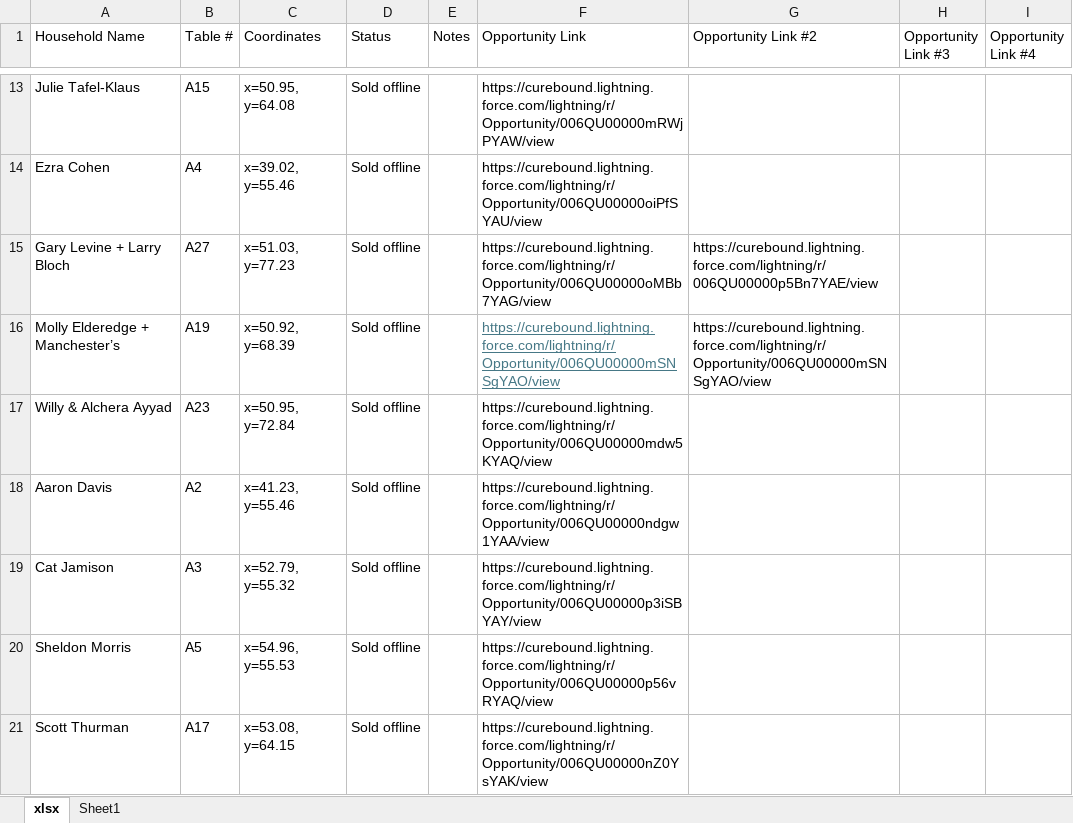
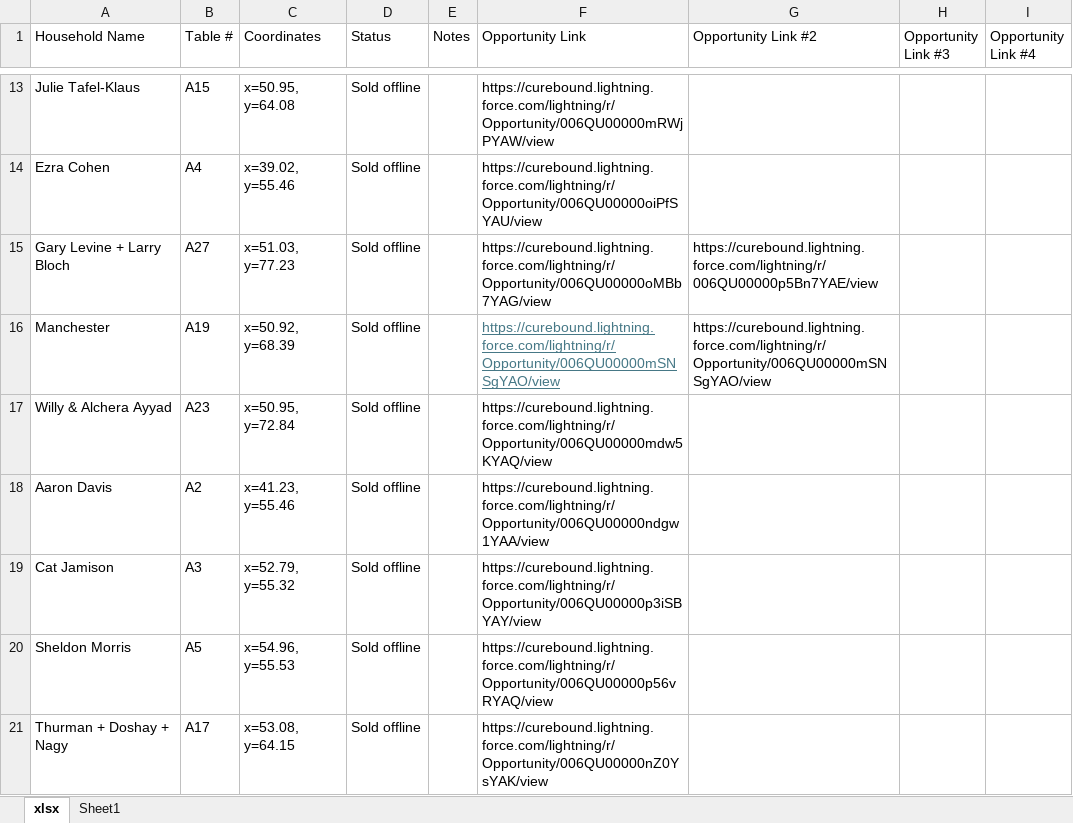
Before and after one commit to jestr-collab/TableTracker, an Excel workbook: Pinktabletrackerlocal.xlsx, sheet xlsx, drawn as a sheet; only a part is shown, gaps mark what is left out; values as stored, in another font and other column widths than the file's, no borders; conditional formats not drawn; the diff covers the shown part only; the diff names each change by its address in the sheet, - before the commit and + after, or states it on an @@ line.

Commit message:
Update local seating data

```diff
--- a/Pinktabletrackerlocal.xlsx (sheet xlsx)
+++ b/Pinktabletrackerlocal.xlsx (sheet xlsx)
-A16 (Household Name): Molly Elderedge + Manchester’s
+A16 (Household Name): Manchester
-A21 (Household Name): Scott Thurman
+A21 (Household Name): Thurman + Doshay + Nagy
```
Also changed, not shown: 1 removed row and 6 edited cells elsewhere in this sheet.
